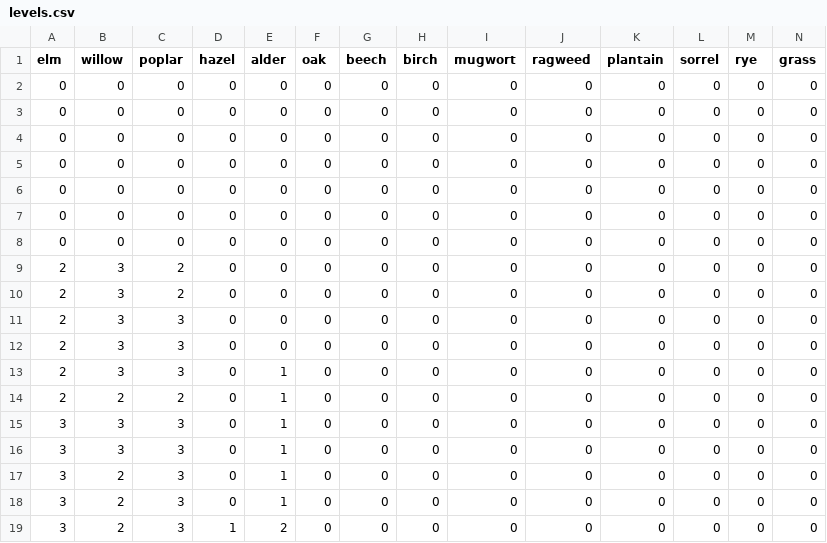
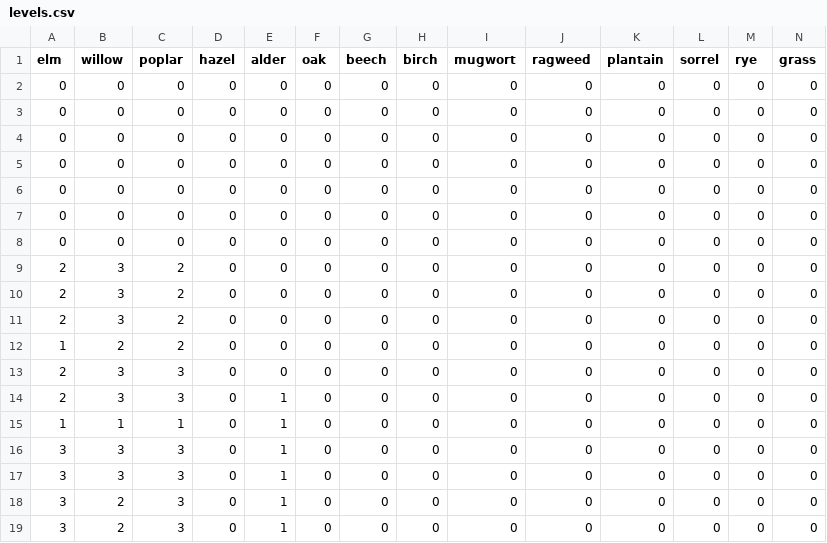
Before and after one commit to oem/Hamburg.jl, a CSV file: src/pollen/levels.csv, drawn as a sheet; only a part is shown; the shorter side is filled out with more unchanged rows; addresses are those after the commit; rows hold the shown columns only; the diff names each change by its address in the sheet, - before the commit and + after, or states it on an @@ line.

```diff
--- a/src/pollen/levels.csv
+++ b/src/pollen/levels.csv
+row 9: 2 | 3 | 2 | 0 | 0 | 0 | 0 | 0 | 0 | 0 | 0 | 0 | 0 | 0
-A12 (elm): 2
+A12 (elm): 1
-B12 (willow): 3
+B12 (willow): 2
-C12 (poplar): 3
+C12 (poplar): 2
-A15 (elm): 2
+A15 (elm): 1
-B15 (willow): 2
+B15 (willow): 1
-C15 (poplar): 2
+C15 (poplar): 1
```
Also changed, not shown: 1 other file.
